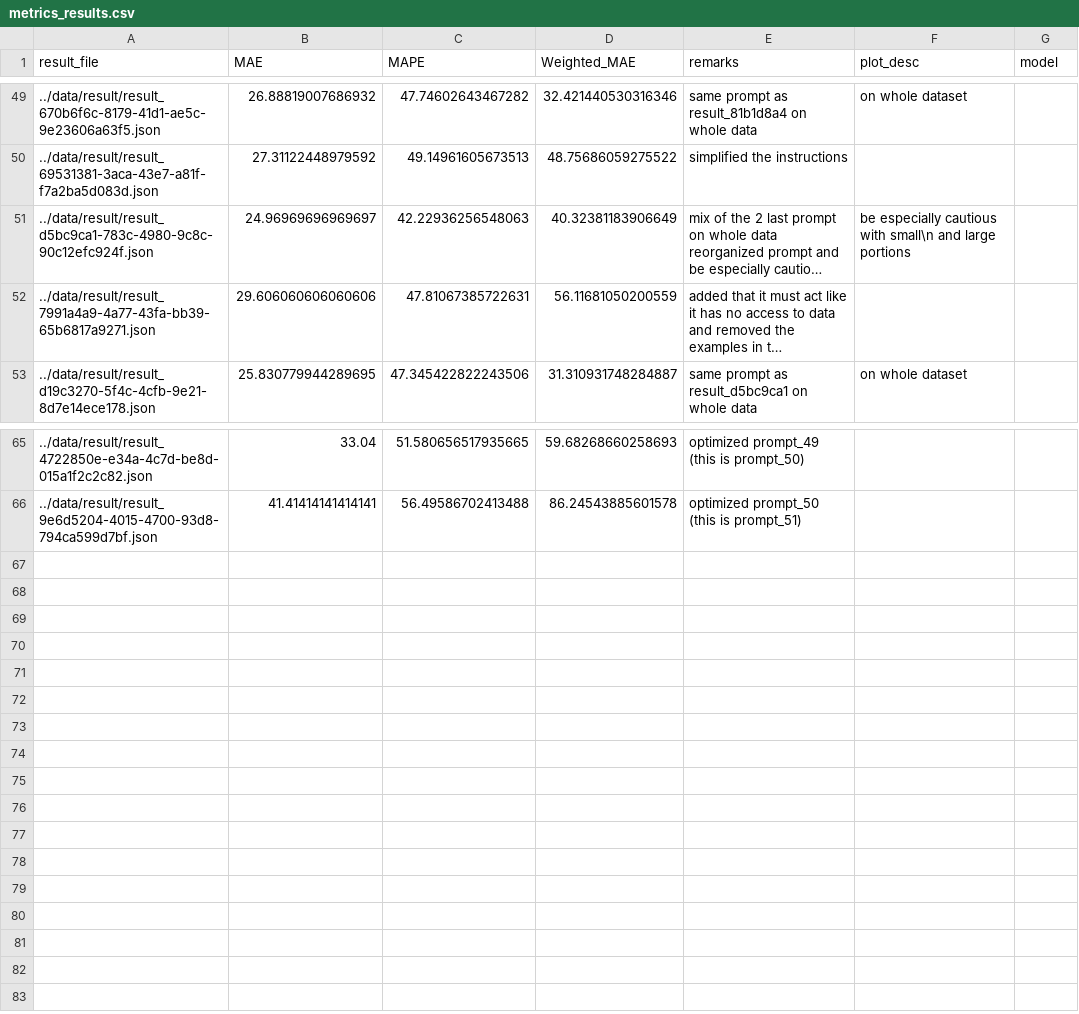
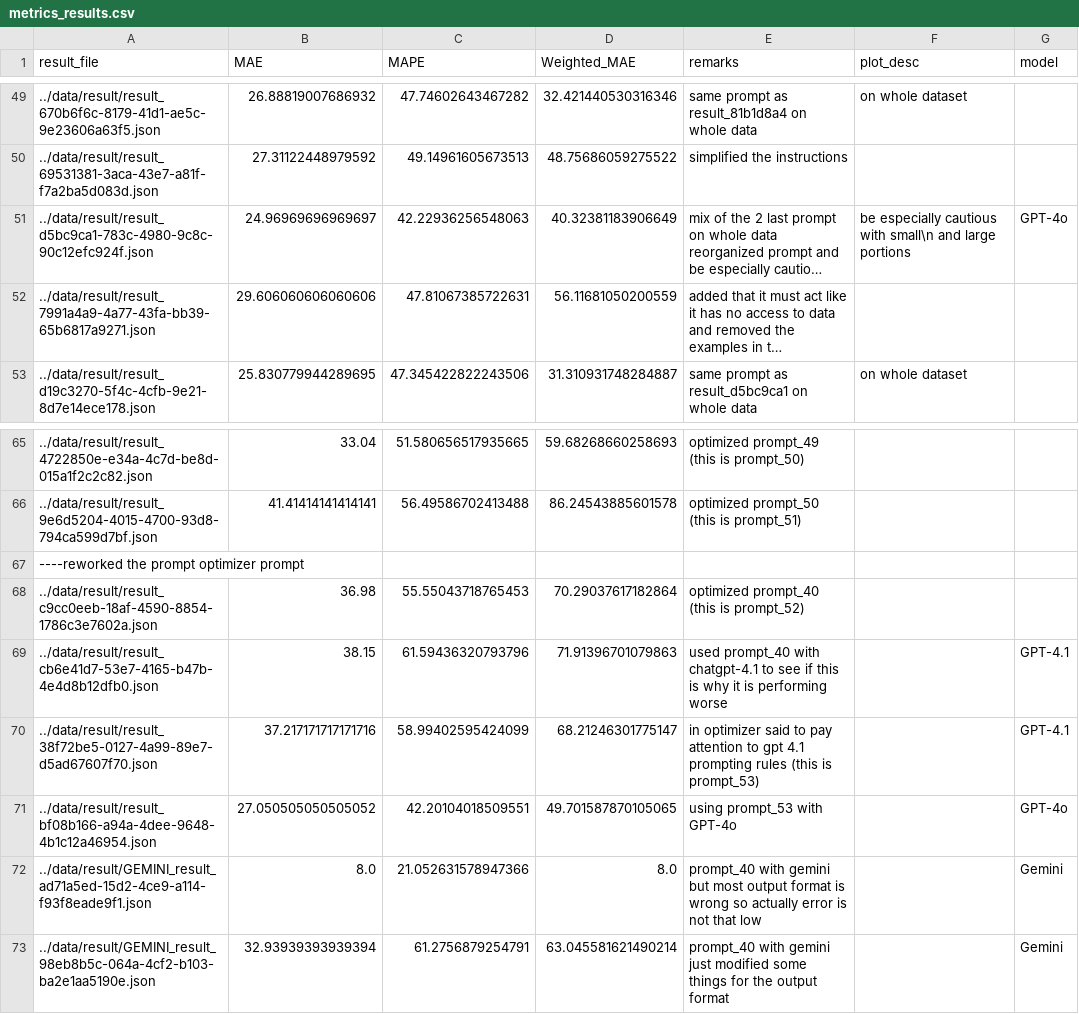
Before and after one commit to samaaraaah/volumetric-estimation-of-food-bachelor-project, a CSV file: src/metrics_results.csv, drawn as a sheet; only a part is shown, gaps mark what is left out; long unchanged cells end in …; the diff names each change by its address in the sheet, - before the commit and + after, or states it on an @@ line.

Commit message:
Kept working on optimizer prompt, tried the best prompt on each model (gpt-4o, gpt-4.1, gemini)

```diff
--- a/src/metrics_results.csv
+++ b/src/metrics_results.csv
-G51 (model): (empty)
+G51 (model): GPT-4o
+row 67: ----reworked the prompt optimizer prompt
+row 68: ../data/result/result_c9cc0eeb-18af-4590-8854-1786c3e7602a.json | 36.98 | 55.55043718765453 | 70.29037617182864 | optimized prompt_40 (this is prompt_52)
+row 69: ../data/result/result_cb6e41d7-53e7-4165-b47b-4e4d8b12dfb0.json | 38.15 | 61.59436320793796 | 71.91396701079863 | used prompt_40 with chatgpt-4.1 to see if this is why it is performing worse |  | GPT-4.1
+row 70: ../data/result/result_38f72be5-0127-4a99-89e7-d5ad67607f70.json | 37.217171717171716 | 58.99402595424099 | 68.21246301775147 | in optimizer said to pay attention to gpt 4.1 prompting rules (this is prompt_53) |  | GPT-4.1
+row 71: ../data/result/result_bf08b166-a94a-4dee-9648-4b1c12a46954.json | 27.050505050505052 | 42.20104018509551 | 49.701587870105065 | using prompt_53 with GPT-4o |  | GPT-4o
+row 72: ../data/result/GEMINI_result_ad71a5ed-15d2-4ce9-a114-f93f8eade9f1.json | 8.0 | 21.052631578947366 | 8.0 | prompt_40 with gemini but most output format is wrong so actually error is not that low |  | Gemini
+row 73: ../data/result/GEMINI_result_98eb8b5c-064a-4cf2-b103-ba2e1aa5190e.json | 32.93939393939394 | 61.2756879254791 | 63.045581621490214 | prompt_40 with gemini just modified some things for the output format |  | Gemini
```
Also changed, not shown: 19 other files.
